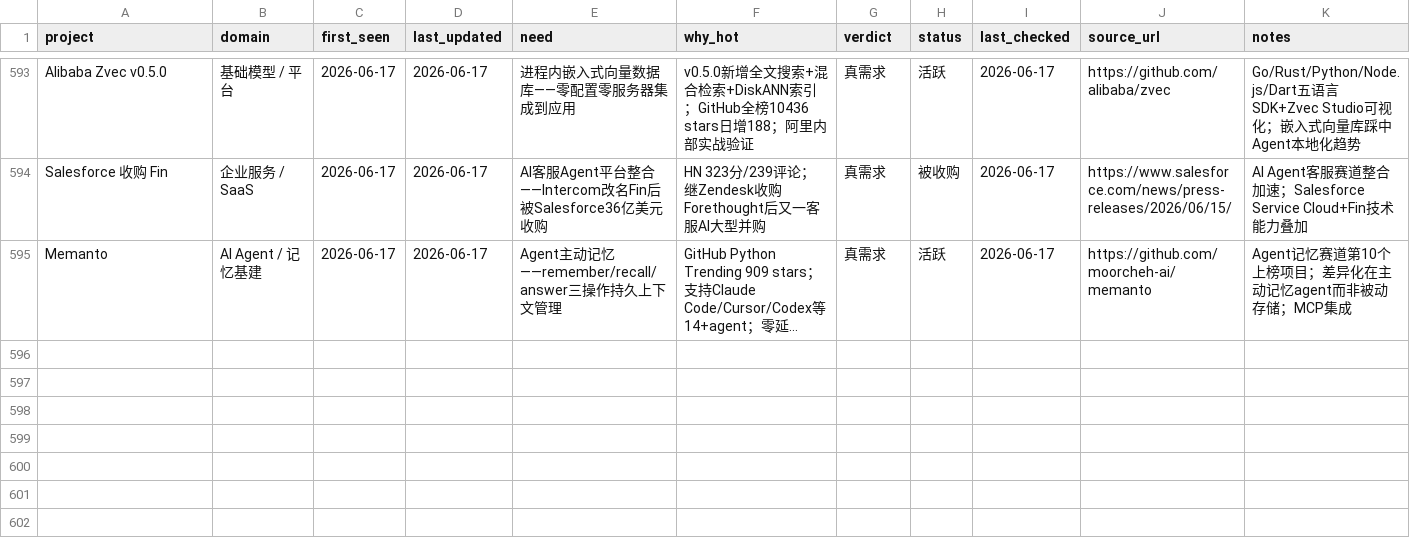
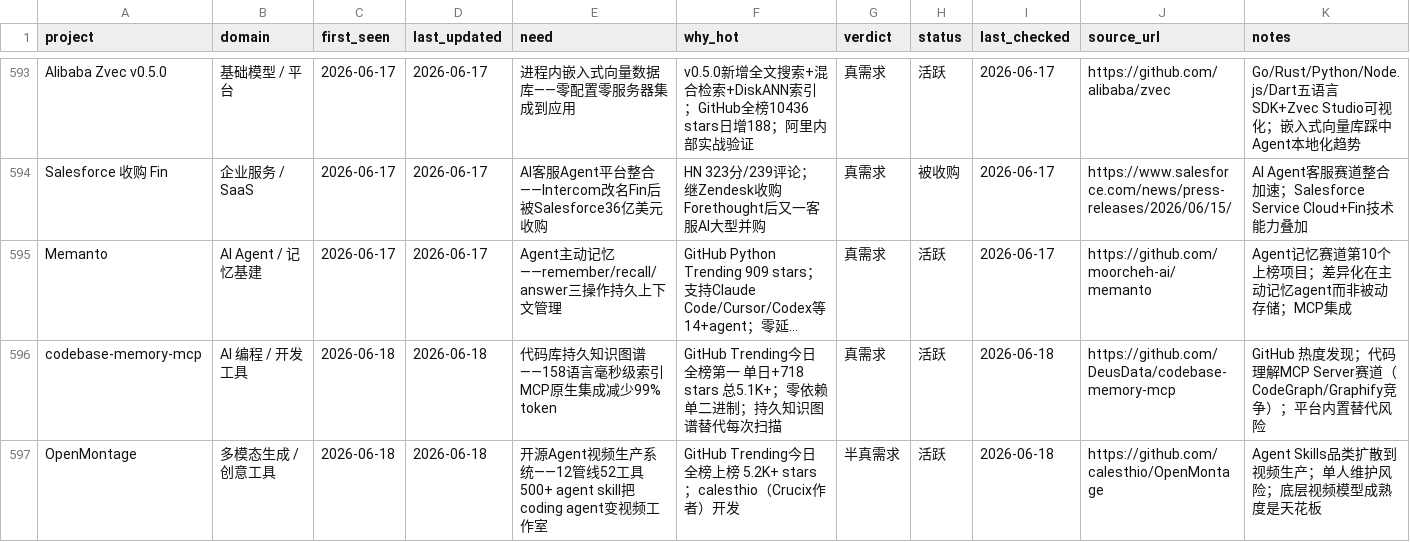
Before and after one commit to KuumaSan/AIProducts, a CSV file: tracking/ai-projects.csv, drawn as a sheet; only a part is shown, gaps mark what is left out; long unchanged cells end in …; the diff names each change by its address in the sheet, - before the commit and + after, or states it on an @@ line.

Commit message:
Daily AI tracker update 2026-06-18

```diff
--- a/tracking/ai-projects.csv
+++ b/tracking/ai-projects.csv
+row 596: codebase-memory-mcp | AI 编程 / 开发工具 | 2026-06-18 | 2026-06-18 | 代码库持久知识图谱——158语言毫秒级索引MCP原生集成减少99% token | GitHub Trending今日全榜第一 单日+718 stars 总5.1K+；零依赖单二进制；持久知识图谱替代每次扫描 | 真需求 | 活跃 | 2026-06-18 | https://github.com/DeusData/codebase-memory-mcp | GitHub 热度发现；代码理解MCP Server赛道（CodeGraph/Graphify竞争）；平台内置替代风险
+row 597: OpenMontage | 多模态生成 / 创意工具 | 2026-06-18 | 2026-06-18 | 开源Agent视频生产系统——12管线52工具500+ agent skill把coding agent变视频工作室 | GitHub Trending今日全榜上榜 5.2K+ stars；calesthio（Crucix作者）开发 | 半真需求 | 活跃 | 2026-06-18 | https://github.com/calesthio/OpenMontage | Agent Skills品类扩散到视频生产；单人维护风险；底层视频模型成熟度是天花板
```
